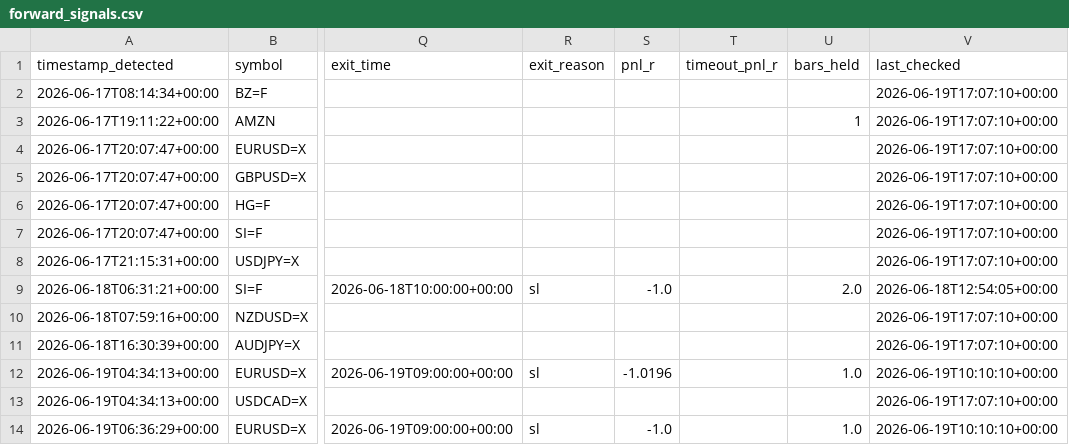
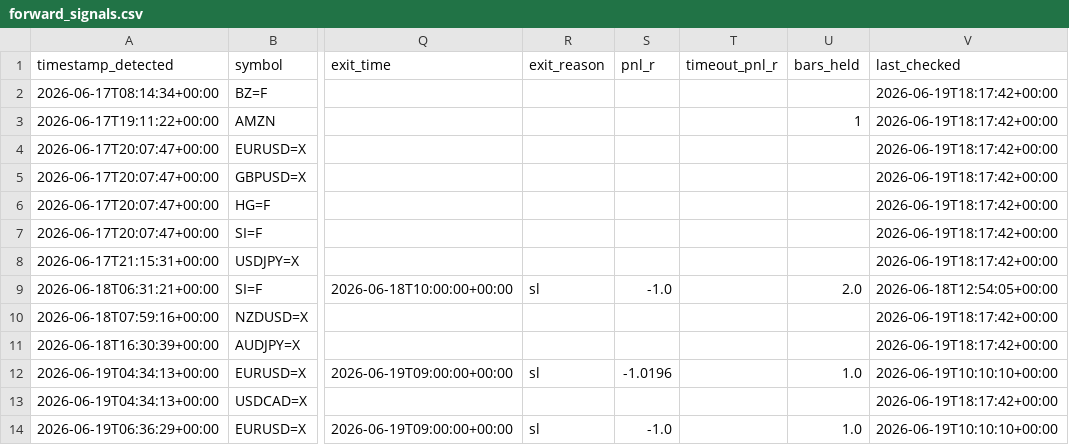
Before and after one commit to anabil-muthmercapital/S-D-learning, a CSV file: data/forward_signals.csv, drawn as a sheet; only a part is shown, gaps mark what is left out; the diff names each change by its address in the sheet, - before the commit and + after, or states it on an @@ line.

Commit message:
forward-test: 2026-06-19T18:18Z (13 signals)

```diff
--- a/data/forward_signals.csv
+++ b/data/forward_signals.csv
-V2:V8 (last_checked): 2026-06-19T17:07:10+00:00
+V2:V8 (last_checked): 2026-06-19T18:17:42+00:00
-V10:V11 (last_checked): 2026-06-19T17:07:10+00:00
+V10:V11 (last_checked): 2026-06-19T18:17:42+00:00
-V13 (last_checked): 2026-06-19T17:07:10+00:00
+V13 (last_checked): 2026-06-19T18:17:42+00:00
```
